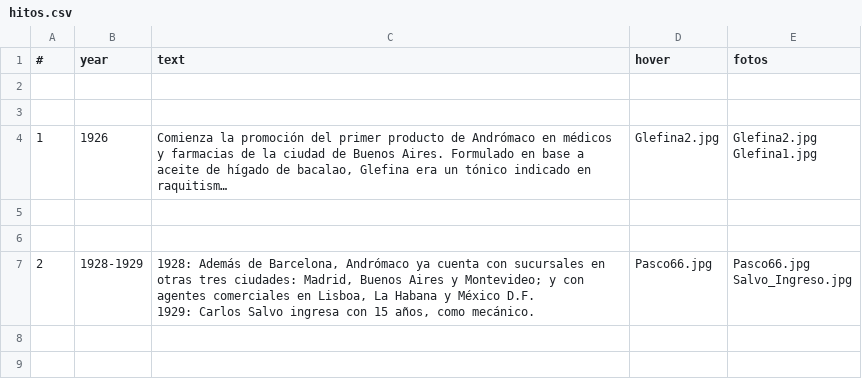
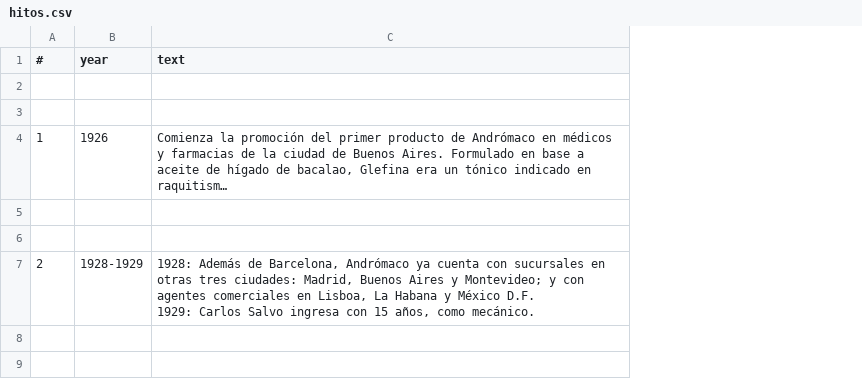
Before and after one commit to HoracioGutierrez/AndromacoDani, a CSV file: src/assets/hitos.csv, drawn as a sheet; only a part is shown; long unchanged cells end in …; ↵ is a line break in a cell; the diff names each change by its address in the sheet, - before the commit and + after, or states it on an @@ line.

Commit message:
Edited csv : Remove unused columns, image urls and trailing commas after last point of sentence

```diff
--- a/src/assets/hitos.csv
+++ b/src/assets/hitos.csv
-column D (hover), rows 4-7: Glefina2.jpg |  |  | Pasco66.jpg
-column E (fotos), rows 4-7: Glefina2.jpg ↵ Glefina1.jpg |  |  | Pasco66.jpg ↵ Salvo_Ingreso.jpg
```
